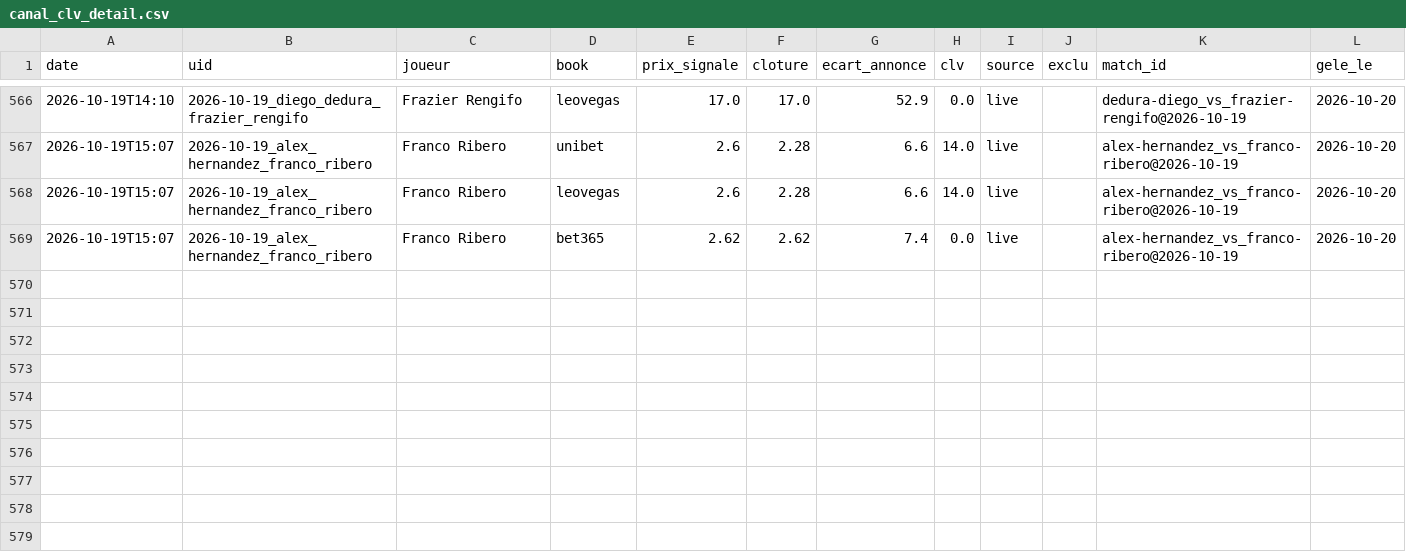
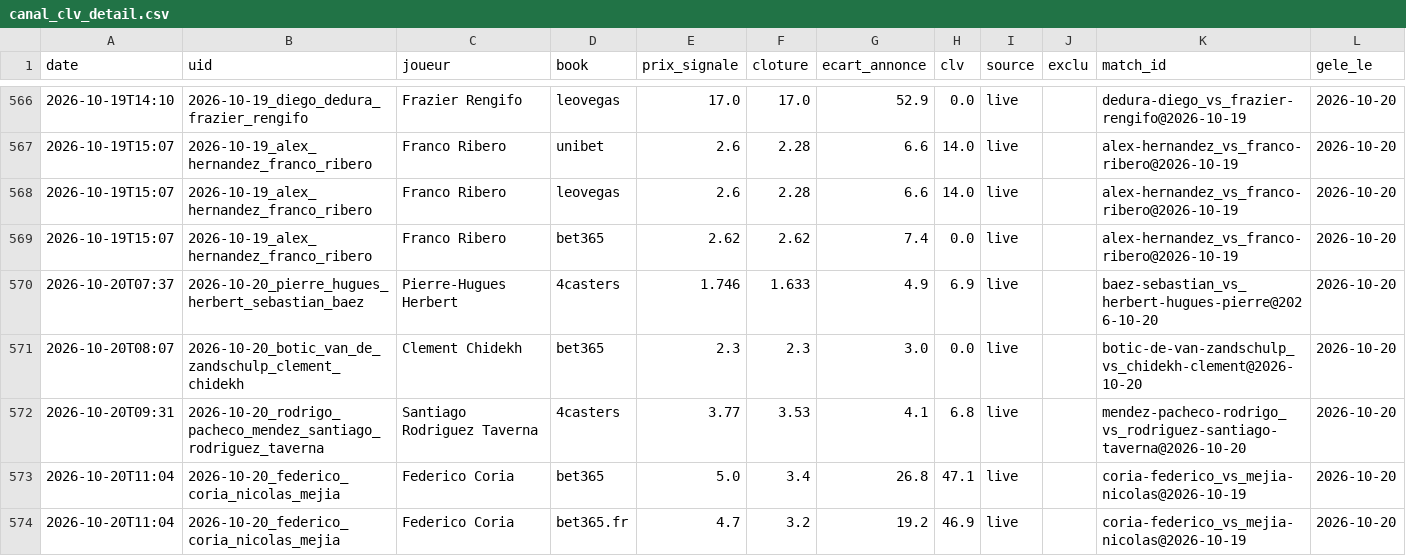
Before and after one commit to Lucas987987/Tennis-edge, a CSV file: canal_clv_detail.csv, drawn as a sheet; only a part is shown, gaps mark what is left out; the diff names each change by its address in the sheet, - before the commit and + after, or states it on an @@ line.

```diff
--- a/canal_clv_detail.csv
+++ b/canal_clv_detail.csv
+row 570: 2026-10-20T07:37 | 2026-10-20_pierre_hugues_herbert_sebastian_baez | Pierre-Hugues Herbert | 4casters | 1.746 | 1.633 | 4.9 | 6.9 | live |  | baez-sebastian_vs_herbert-hugues-pierre@2026-10-20 | 2026-10-20
+row 571: 2026-10-20T08:07 | 2026-10-20_botic_van_de_zandschulp_clement_chidekh | Clement Chidekh | bet365 | 2.3 | 2.3 | 3.0 | 0.0 | live |  | botic-de-van-zandschulp_vs_chidekh-clement@2026-10-20 | 2026-10-20
+row 572: 2026-10-20T09:31 | 2026-10-20_rodrigo_pacheco_mendez_santiago_rodriguez_taverna | Santiago Rodriguez Taverna | 4casters | 3.77 | 3.53 | 4.1 | 6.8 | live |  | mendez-pacheco-rodrigo_vs_rodriguez-santiago-taverna@2026-10-20 | 2026-10-20
+row 573: 2026-10-20T11:04 | 2026-10-20_federico_coria_nicolas_mejia | Federico Coria | bet365 | 5.0 | 3.4 | 26.8 | 47.1 | live |  | coria-federico_vs_mejia-nicolas@2026-10-19 | 2026-10-20
+row 574: 2026-10-20T11:04 | 2026-10-20_federico_coria_nicolas_mejia | Federico Coria | bet365.fr | 4.7 | 3.2 | 19.2 | 46.9 | live |  | coria-federico_vs_mejia-nicolas@2026-10-19 | 2026-10-20
```
Also changed, not shown: moves_detail.csv, 8 other files.
